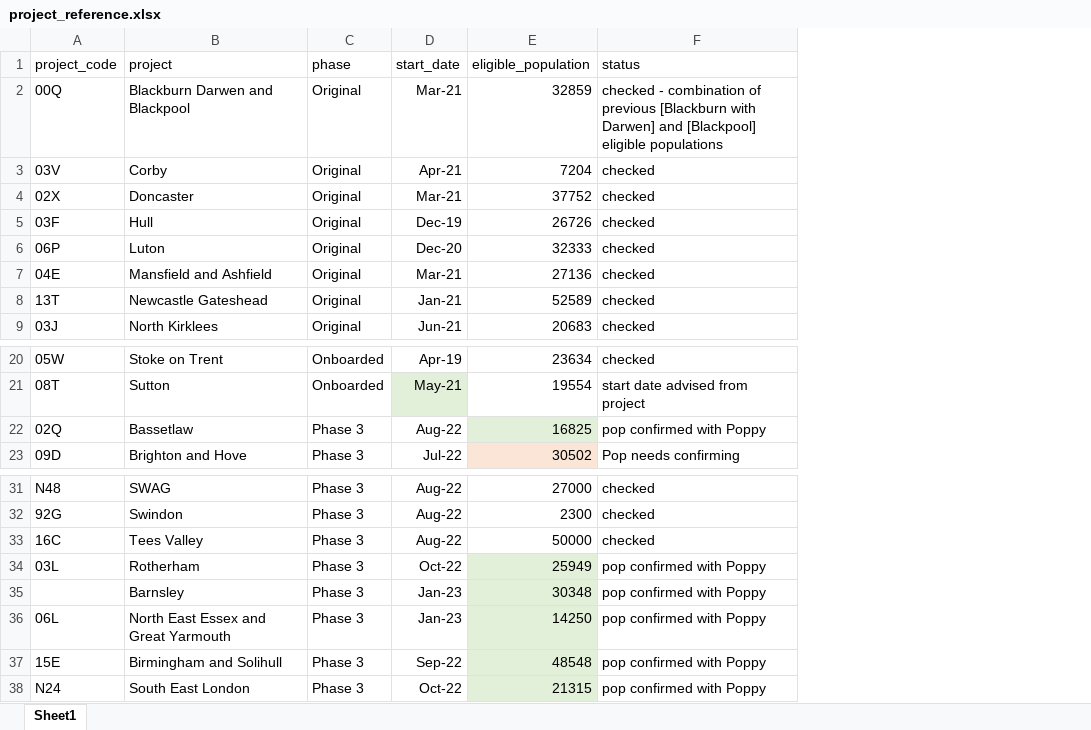
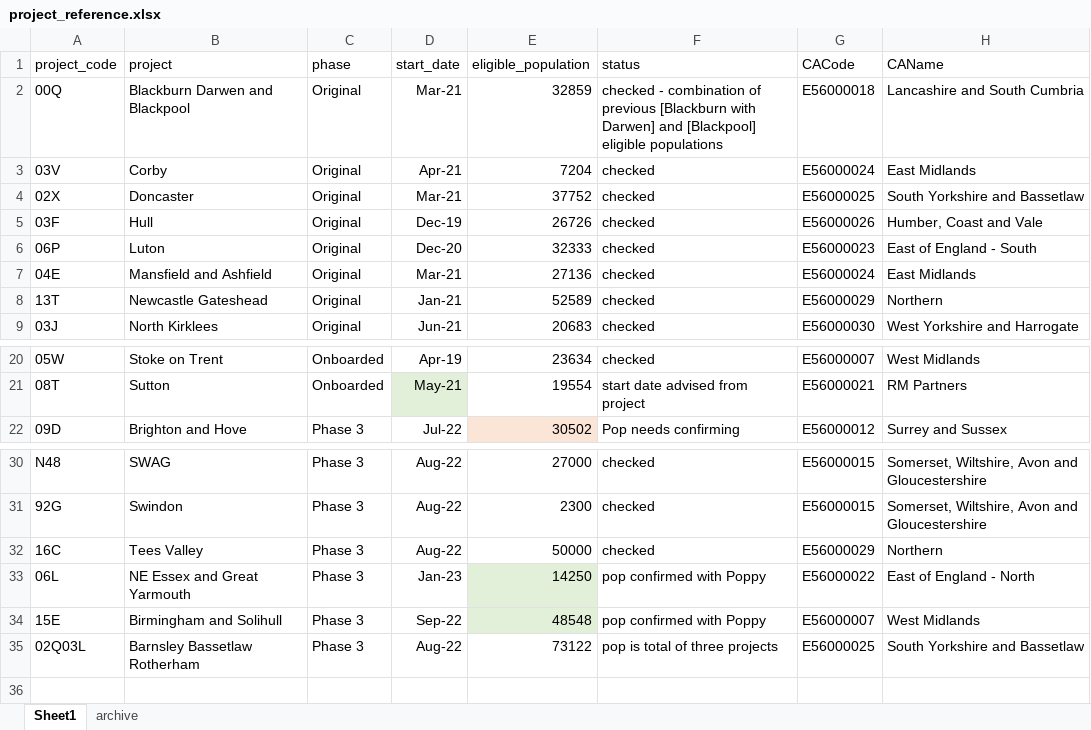
Before and after one commit to craig-parylo/610_tlhc, an Excel workbook: data/reference/project_reference.xlsx, sheet Sheet1, drawn as a sheet; only a part is shown, gaps mark what is left out; values as stored, in another font and other column widths than the file's, no borders; table styles not drawn; removed rows and columns are numbered as before the commit, all else as after; the diff names each change by its address in the sheet, - before the commit and + after, or states it on an @@ line.

Commit message:
adds cancer alliance lookup and new / combined projects

```diff
--- a/data/reference/project_reference.xlsx (sheet Sheet1)
+++ b/data/reference/project_reference.xlsx (sheet Sheet1)
+sheet tab: archive
+column G (CACode), rows 2-9: E56000018 | E56000024 | E56000025 | E56000026 | E56000023 | E56000024 | E56000029 | E56000030; rows 20-22: E56000007 | E56000021 | E56000012; rows 30-34: E56000015 | E56000015 | E56000029 | E56000022 | E56000007
+column H (CAName), rows 2-9: Lancashire and South Cumbria | East Midlands | South Yorkshire and Bassetlaw | Humber, Coast and Vale | East of England - South | East Midlands | Northern | West Yorkshire and Harrogate; rows 20-22: West Midlands | RM Partners | Surrey and Sussex; rows 30-34: Somerset, Wiltshire, Avon and Gloucestershire | Somerset, Wiltshire, Avon and Gloucestershire | Northern | East of England - North | West Midlands
-row 22: 02Q | Bassetlaw | Phase 3 | Aug-22 | 16825 | pop confirmed with Poppy
-row 34: 03L | Rotherham | Phase 3 | Oct-22 | 25949 | pop confirmed with Poppy
-row 35:  | Barnsley | Phase 3 | Jan-23 | 30348 | pop confirmed with Poppy
-B33 (project): North East Essex and Great Yarmouth
+B33 (project): NE Essex and Great Yarmouth
-row 38: N24 | South East London | Phase 3 | Oct-22 | 21315 | pop confirmed with Poppy
+row 35: 02Q03L | Barnsley Bassetlaw Rotherham | Phase 3 | Aug-22 | 73122 | pop is total of three projects | E56000025 | South Yorkshire and Bassetlaw
```
